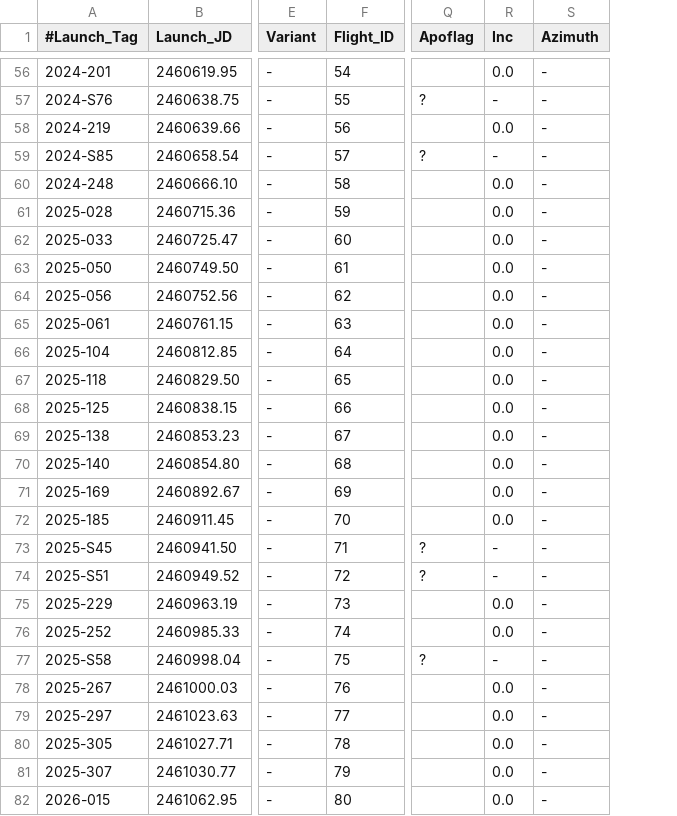
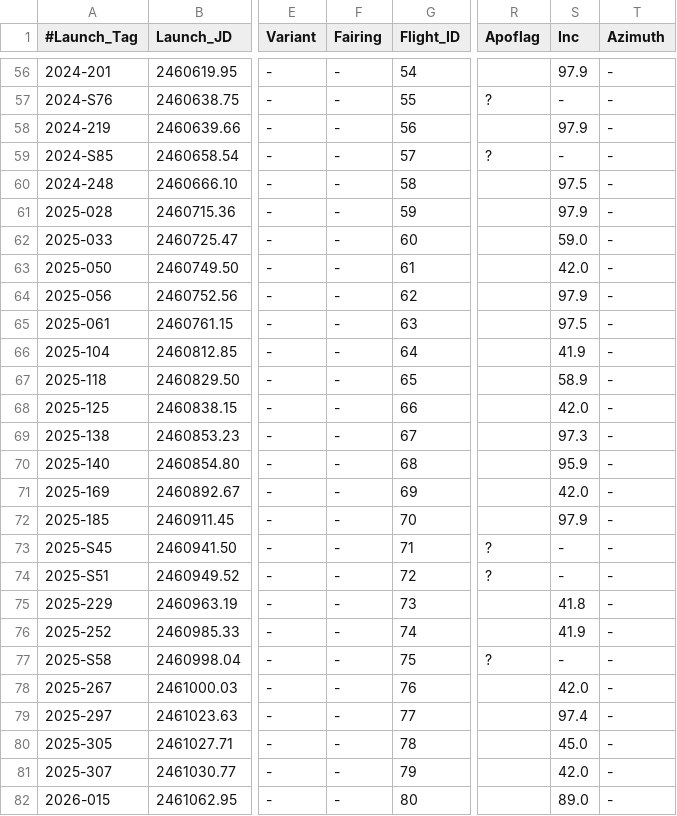
Before and after one commit to edchanonline/gh-page-space-launches, a TSV file: docs/data/raw/Electron.tsv, drawn as a sheet; only a part is shown, gaps mark what is left out; addresses are those after the commit; the diff covers the shown part only; the diff names each change by its address in the sheet, - before the commit and + after, or states it on an @@ line.

```diff
--- a/docs/data/raw/Electron.tsv
+++ b/docs/data/raw/Electron.tsv
+column F (Fairing), rows 56-82: all -
-S56 (Inc): 0.0
+S56 (Inc): 97.9
-S58 (Inc): 0.0
+S58 (Inc): 97.9
-S60 (Inc): 0.0
+S60 (Inc): 97.5
-S61 (Inc): 0.0
+S61 (Inc): 97.9
-S62 (Inc): 0.0
+S62 (Inc): 59.0
-S63 (Inc): 0.0
+S63 (Inc): 42.0
-S64 (Inc): 0.0
+S64 (Inc): 97.9
-S65 (Inc): 0.0
+S65 (Inc): 97.5
-S66 (Inc): 0.0
+S66 (Inc): 41.9
-S67 (Inc): 0.0
+S67 (Inc): 58.9
-S68 (Inc): 0.0
+S68 (Inc): 42.0
-S69 (Inc): 0.0
+S69 (Inc): 97.3
-S70 (Inc): 0.0
+S70 (Inc): 95.9
-S71 (Inc): 0.0
+S71 (Inc): 42.0
-S72 (Inc): 0.0
+S72 (Inc): 97.9
-S75 (Inc): 0.0
+S75 (Inc): 41.8
-S76 (Inc): 0.0
+S76 (Inc): 41.9
-S78 (Inc): 0.0
+S78 (Inc): 42.0
-S79 (Inc): 0.0
+S79 (Inc): 97.4
-S80 (Inc): 0.0
+S80 (Inc): 45.0
-S81 (Inc): 0.0
+S81 (Inc): 42.0
-S82 (Inc): 0.0
+S82 (Inc): 89.0
```
Also changed, not shown: 64 edited cells elsewhere in this file.
